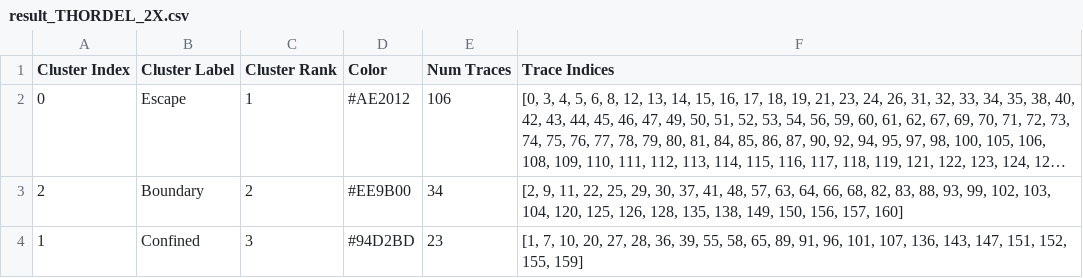
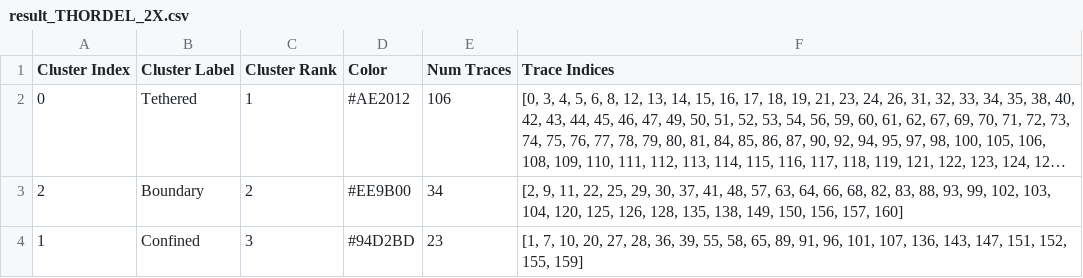
Before and after one commit to walterlab-um/RNA_SPT_in_cellular_condensates, a CSV file: META-SiM/results/clustering_results/result_THORDEL_2X.csv, drawn as a sheet; long unchanged cells end in …; the diff names each change by its address in the sheet, - before the commit and + after, or states it on an @@ line.

```diff
--- a/META-SiM/results/clustering_results/result_THORDEL_2X.csv
+++ b/META-SiM/results/clustering_results/result_THORDEL_2X.csv
-B2 (Cluster Label): Escape
+B2 (Cluster Label): Tethered
```
Also changed, not shown: META-SiM/results/clustering_results/result_FLMRNA_1X_FLMRNA_2X.csv, META-SiM/results/clustering_results/result_FL_2X_4EGI1_FL_2X_CHX_FL_2X_HAR_FL_2X_PURO.csv, 36 other files.
